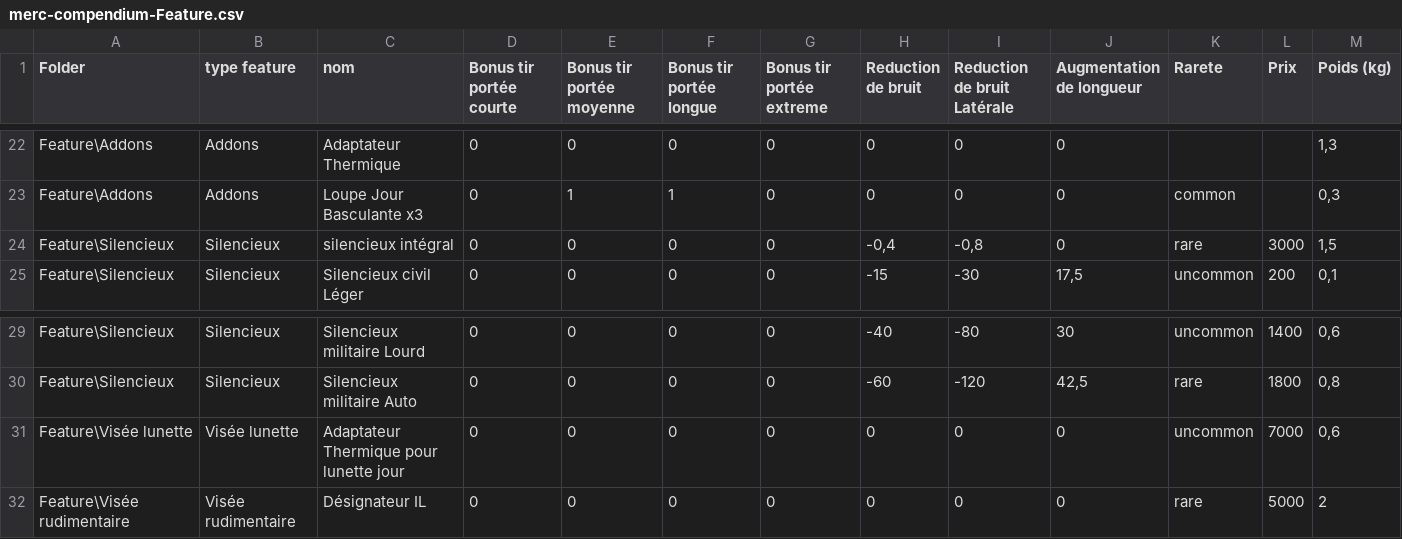
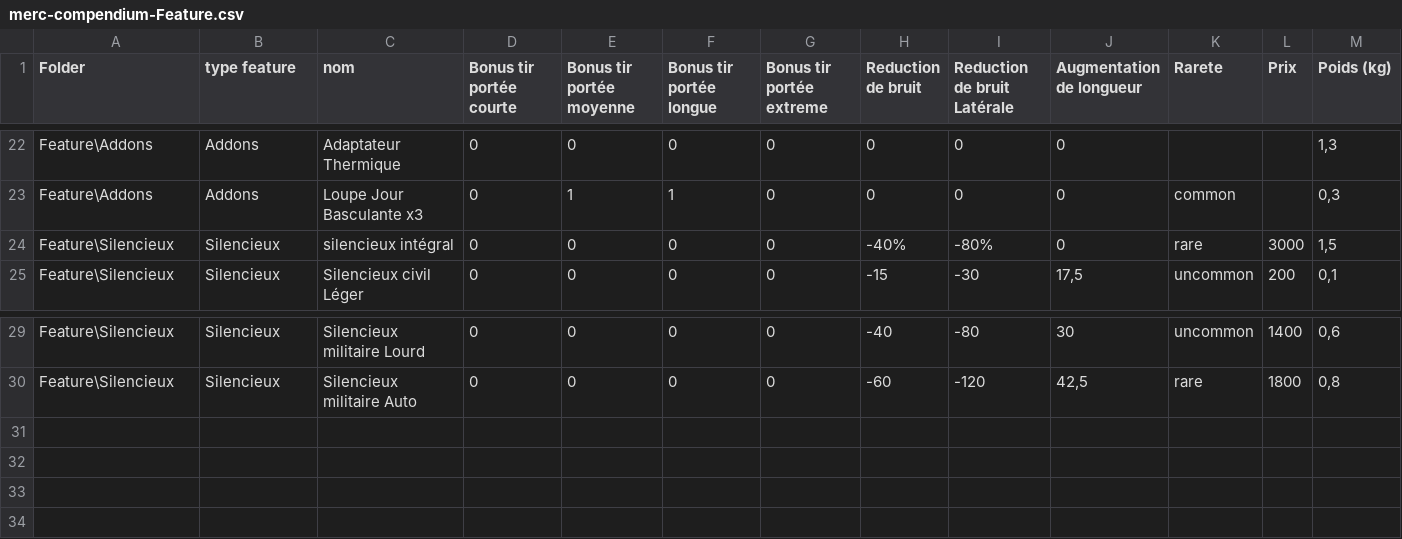
Before and after one commit to nawack/merc2, a CSV file: sources/compendium/merc-compendium-Feature.csv, drawn as a sheet; only a part is shown, gaps mark what is left out; rows hold the shown columns only; the diff names each change by its address in the sheet, - before the commit and + after, or states it on an @@ line.

Commit message:
update compendium data & search

```diff
--- a/sources/compendium/merc-compendium-Feature.csv
+++ b/sources/compendium/merc-compendium-Feature.csv
-H24 (Reduction de bruit): -0,4
+H24 (Reduction de bruit): -40%
-I24 (Reduction de bruit Latérale): -0,8
+I24 (Reduction de bruit Latérale): -80%
-row 31: Feature\Visée lunette | Visée lunette | Adaptateur Thermique pour lunette jour | 0 | 0 | 0 | 0 | 0 | 0 | 0 | uncommon | 7000 | 0,6
-row 32: Feature\Visée rudimentaire | Visée rudimentaire | Désignateur IL | 0 | 0 | 0 | 0 | 0 | 0 | 0 | rare | 5000 | 2
```
Also changed, not shown: sources/compendium/merc-compendium-Equipment.csv, 8 other files.
